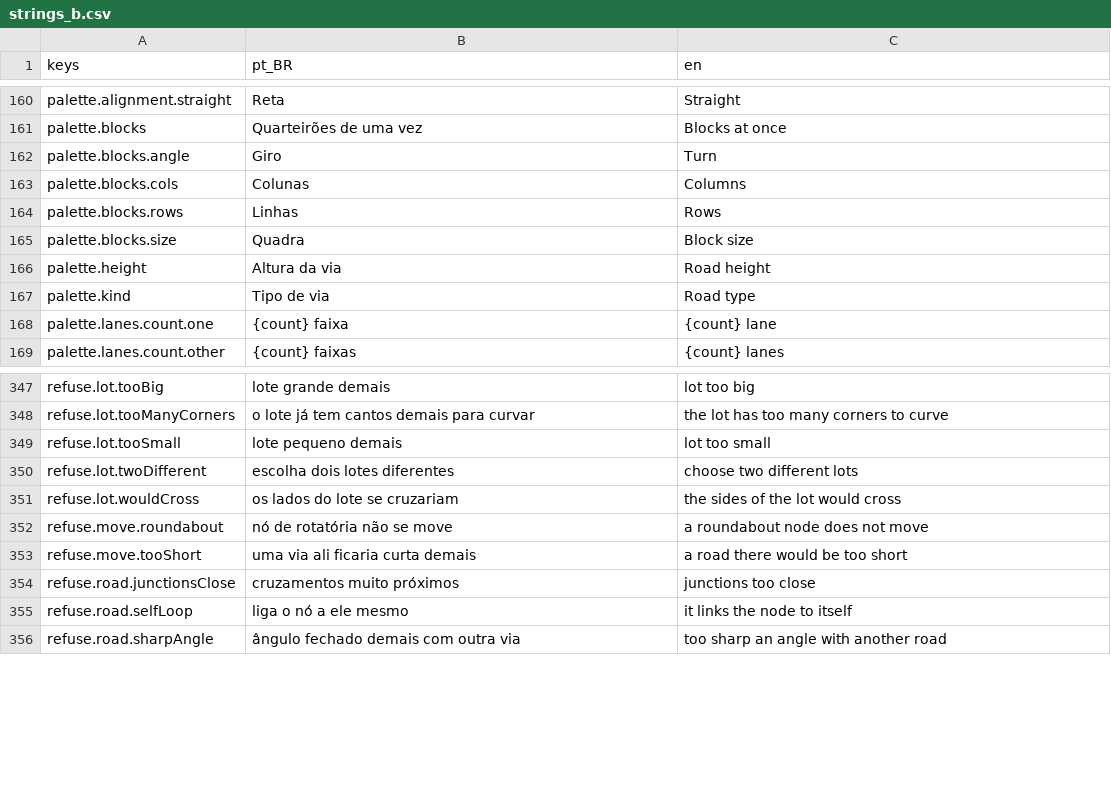
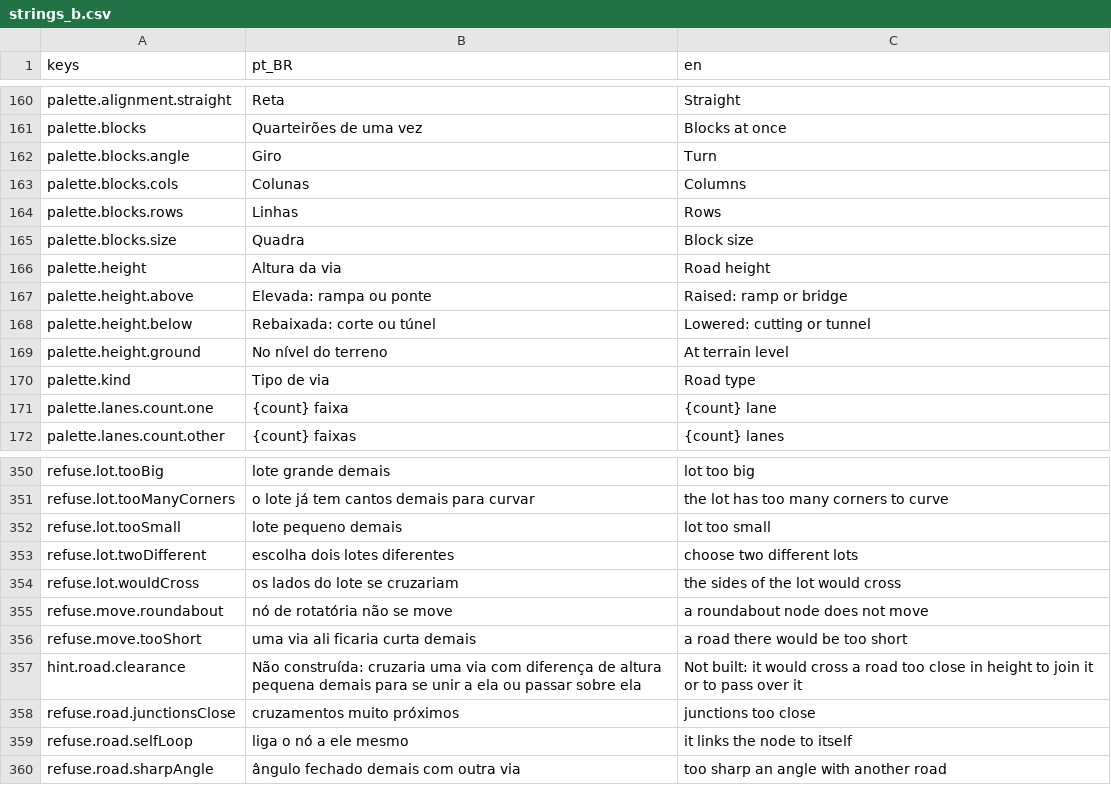
Before and after one commit to designathan1988/city, a CSV file: project/data/i18n/strings_b.csv, drawn as a sheet; only a part is shown, gaps mark what is left out.

```diff
--- a/project/data/i18n/strings_b.csv
+++ b/project/data/i18n/strings_b.csv
@@ -166,2 +166,5 @@ palette.blocks.size,Quadra,Block size
 palette.height,Altura da via,Road height
+palette.height.above,Elevada: rampa ou ponte,Raised: ramp or bridge
+palette.height.below,Rebaixada: corte ou túnel,Lowered: cutting or tunnel
+palette.height.ground,No nível do terreno,At terrain level
 palette.kind,Tipo de via,Road type
@@ -353,2 +356,3 @@ refuse.move.roundabout,nó de rotatória não se move,a roundabout node does not
 refuse.move.tooShort,uma via ali ficaria curta demais,a road there would be too short
+hint.road.clearance,Não construída: cruzaria uma via com diferença de altura pequena demais para se unir a ela ou passar sobre ela,Not built: it would cross a road too close in height to join it or to pass over it
 refuse.road.junctionsClose,cruzamentos muito próximos,junctions too close
```
Also changed, not shown: 48 other files.
